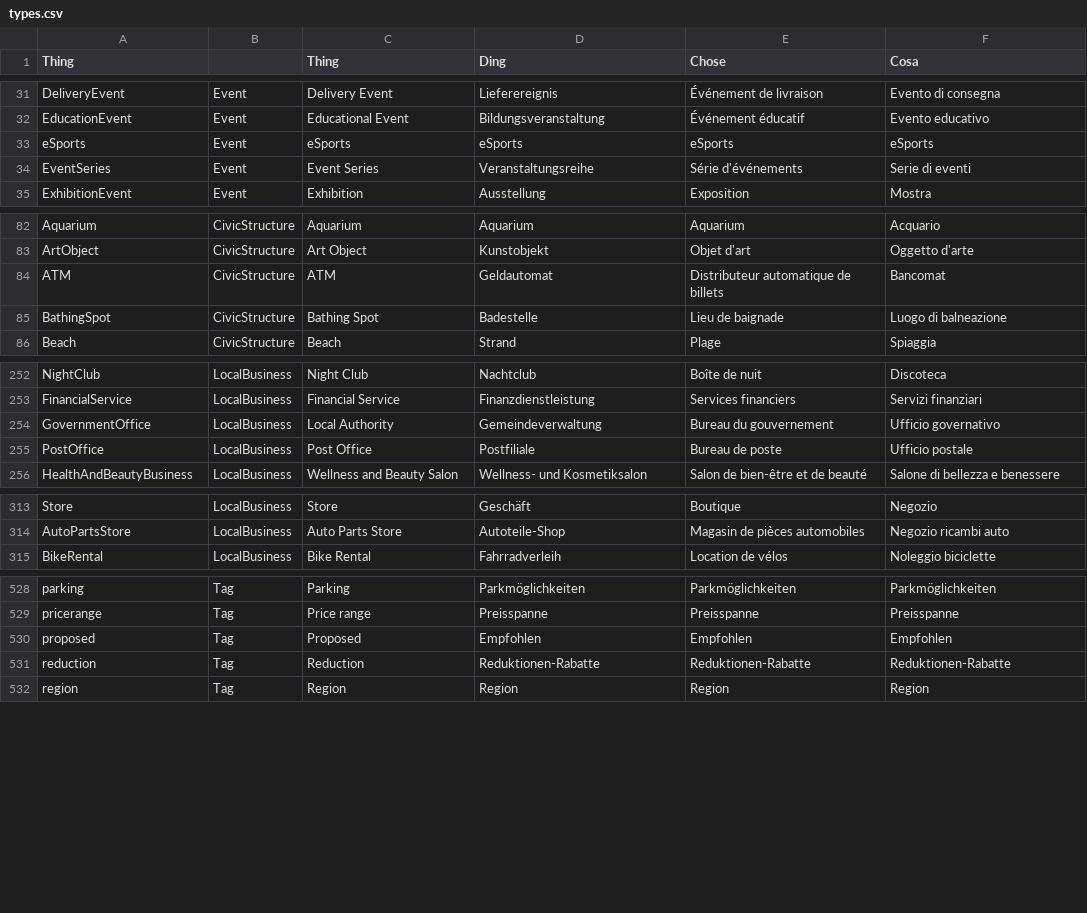
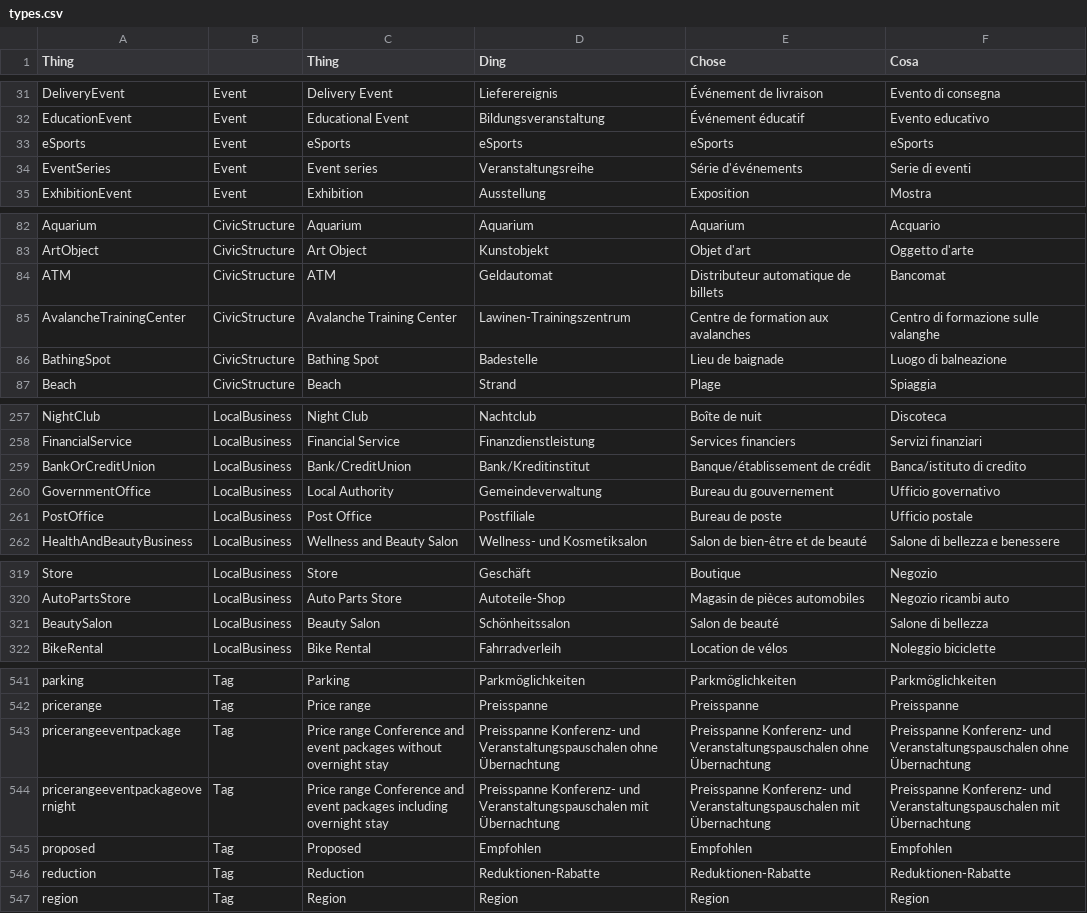
Before and after one commit to contentdesk/python-contentdesk-discover, a CSV file: output/types.csv, drawn as a sheet; only a part is shown, gaps mark what is left out; the diff covers the shown part only.

Commit message:
Refactor types.csv to add new civic structure and local business types

```diff
--- a/output/types.csv
+++ b/output/types.csv
@@ -33,3 +33,3 @@ EducationEvent;Event;Educational Event;Bildungsveranstaltung;Événement éducat
 eSports;Event;eSports;eSports;eSports;eSports
-EventSeries;Event;Event Series;Veranstaltungsreihe;Série d'événements;Serie di eventi
+EventSeries;Event;Event series;Veranstaltungsreihe;Série d'événements;Serie di eventi
 ExhibitionEvent;Event;Exhibition;Ausstellung;Exposition;Mostra
@@ -84,2 +84,3 @@ ArtObject;CivicStructure;Art Object;Kunstobjekt;Objet d'art;Oggetto d'arte
 ATM;CivicStructure;ATM;Geldautomat;Distributeur automatique de billets;Bancomat
+AvalancheTrainingCenter;CivicStructure;Avalanche Training Center;Lawinen-Trainingszentrum;Centre de formation aux avalanches;Centro di formazione sulle valanghe
 BathingSpot;CivicStructure;Bathing Spot;Badestelle;Lieu de baignade;Luogo di balneazione
@@ -253,2 +258,3 @@ NightClub;LocalBusiness;Night Club;Nachtclub;Boîte de nuit;Discoteca
 FinancialService;LocalBusiness;Financial Service;Finanzdienstleistung;Services financiers;Servizi finanziari
+BankOrCreditUnion;LocalBusiness;Bank/CreditUnion;Bank/Kreditinstitut;Banque/établissement de crédit;Banca/istituto di credito
 GovernmentOffice;LocalBusiness;Local Authority;Gemeindeverwaltung;Bureau du gouvernement;Ufficio governativo
@@ -314,2 +320,3 @@ Store;LocalBusiness;Store;Geschäft;Boutique;Negozio
 AutoPartsStore;LocalBusiness;Auto Parts Store;Autoteile-Shop;Magasin de pièces automobiles;Negozio ricambi auto
+BeautySalon;LocalBusiness;Beauty Salon;Schönheitssalon;Salon de beauté;Salone di bellezza
 BikeRental;LocalBusiness;Bike Rental;Fahrradverleih;Location de vélos;Noleggio biciclette
@@ -529,2 +542,4 @@ parking;Tag;Parking;Parkmöglichkeiten;Parkmöglichkeiten;Parkmöglichkeiten
 pricerange;Tag;Price range;Preisspanne;Preisspanne;Preisspanne
+pricerangeeventpackage;Tag;Price range Conference and event packages without overnight stay;Preisspanne Konferenz- und Veranstaltungspauschalen ohne Übernachtung;Preisspanne Konferenz- und Veranstaltungspauschalen ohne Übernachtung;Preisspanne Konferenz- und Veranstaltungspauschalen ohne Übernachtung
+pricerangeeventpackageovernight;Tag;Price range Conference and event packages including overnight stay;Preisspanne Konferenz- und Veranstaltungspauschalen mit Übernachtung;Preisspanne Konferenz- und Veranstaltungspauschalen mit Übernachtung;Preisspanne Konferenz- und Veranstaltungspauschalen mit Übernachtung
 proposed;Tag;Proposed;Empfohlen;Empfohlen;Empfohlen
```
Also changed, not shown: 15 added rows and 1 edited cell elsewhere in this file, 1 other file.
